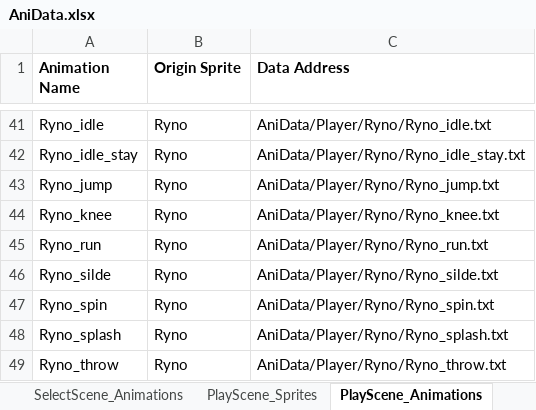
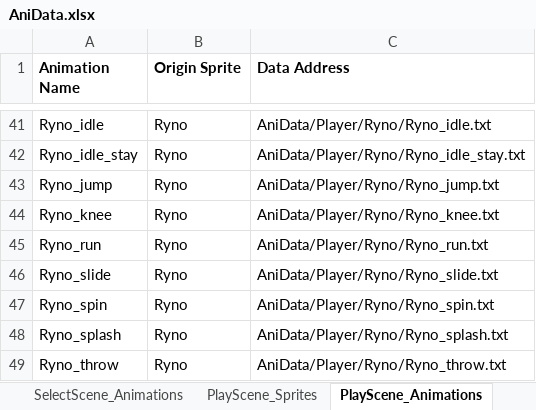
Before and after one commit to rlaxodn0215/Class, an Excel workbook: 4. WindowAPI/Ninja_Baseball_Batman_Project/AniData/AniData.xlsx, sheet PlayScene_Animations, drawn as a sheet; only a part is shown, gaps mark what is left out; values as stored, in another font and other column widths than the file's, no borders; the diff names each change by its address in the sheet, - before the commit and + after, or states it on an @@ line.

```diff
--- a/4. WindowAPI/Ninja_Baseball_Batman_Project/AniData/AniData.xlsx (sheet PlayScene_Animations)
+++ b/4. WindowAPI/Ninja_Baseball_Batman_Project/AniData/AniData.xlsx (sheet PlayScene_Animations)
-A46 (Animation Name): Ryno_silde
+A46 (Animation Name): Ryno_slide
-C46 (Data Address): AniData/Player/Ryno/Ryno_silde.txt
+C46 (Data Address): AniData/Player/Ryno/Ryno_slide.txt
```
Also changed, not shown: 6 other files.
